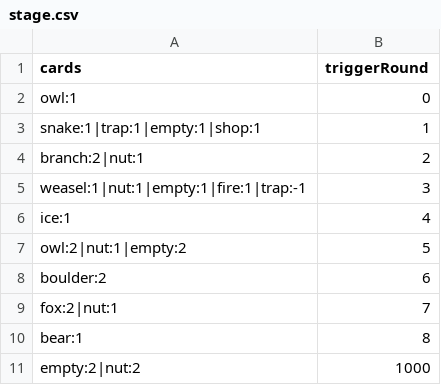
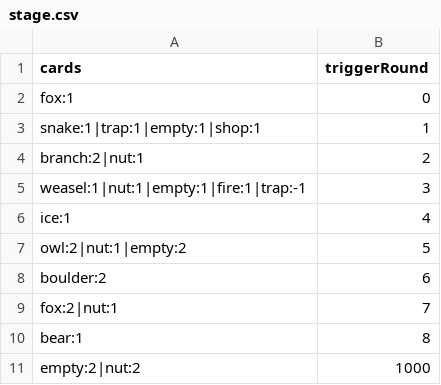
Before and after one commit to shshwdr/cozy-autumn, a CSV file: Assets/Resources/csv/stage.csv, drawn as a sheet.

```diff
--- a/Assets/Resources/csv/stage.csv
+++ b/Assets/Resources/csv/stage.csv
@@ -1,3 +1,3 @@
 cards,triggerRound
-owl:1,0
+fox:1,0
 snake:1|trap:1|empty:1|shop:1,1
```
Also changed, not shown: Assets/Resources/csv/cell.csv, 7 other files.
